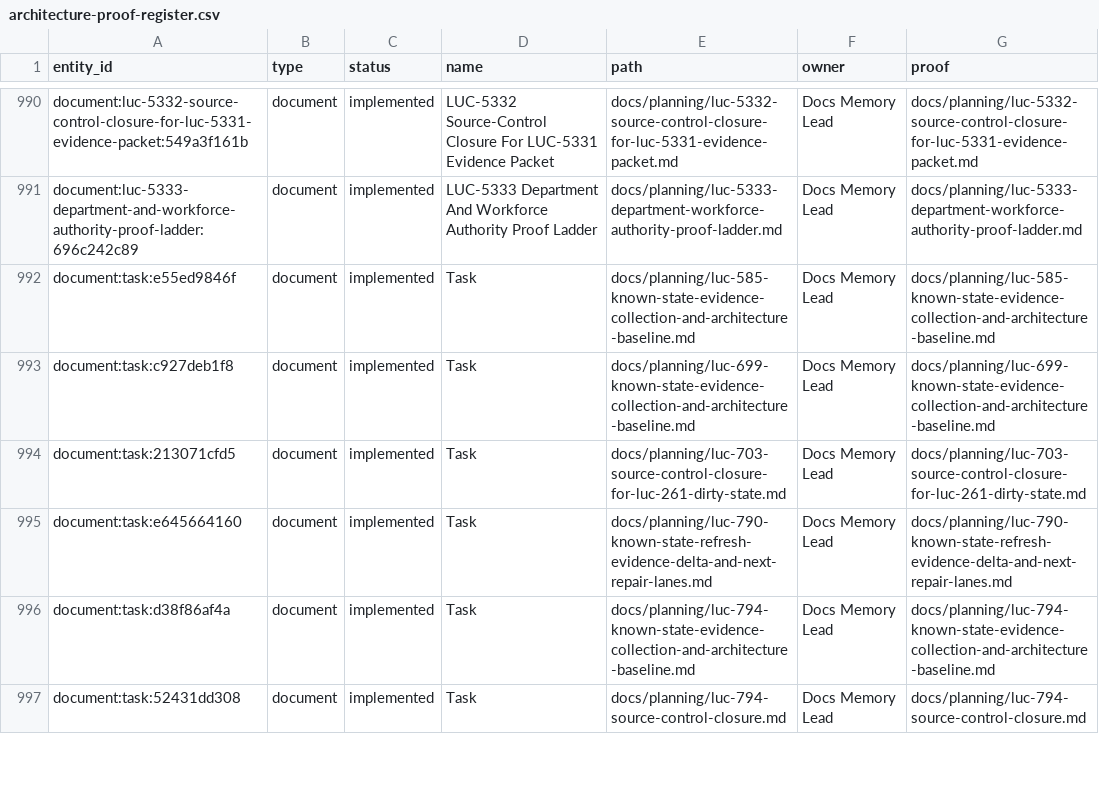
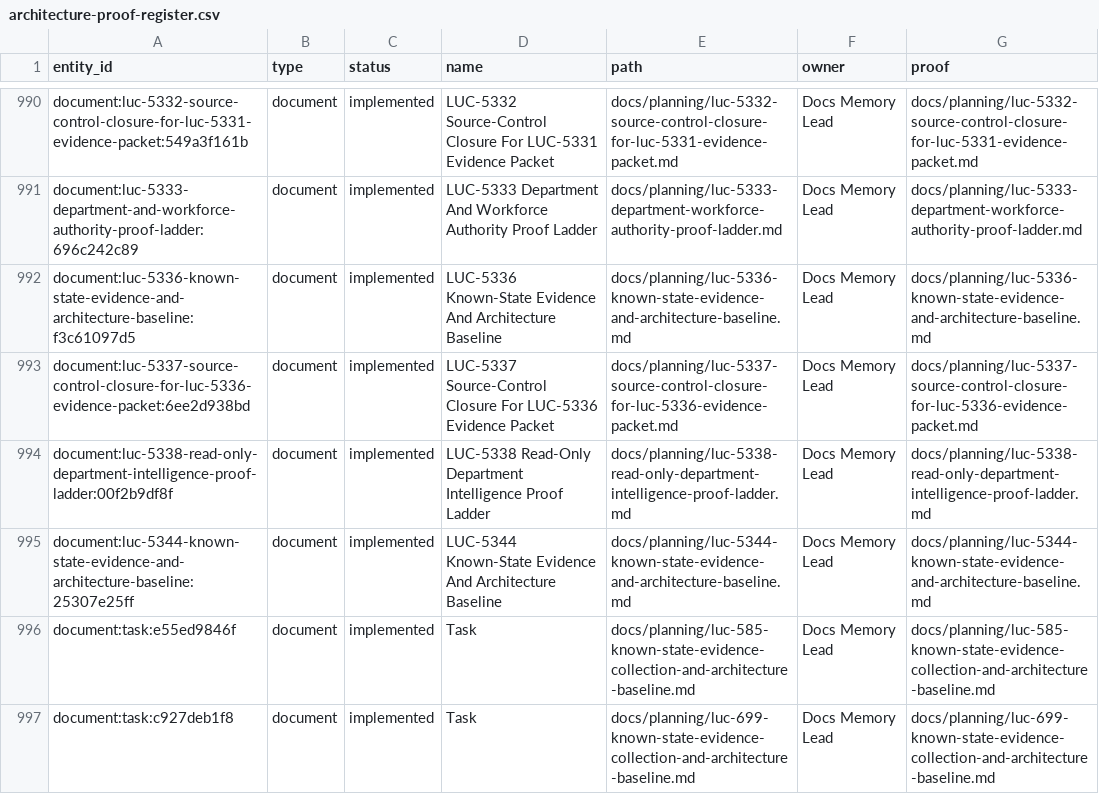
Before and after one commit to Wroblewski-Patryk/Roost, a CSV file: docs/graphs/architecture-proof-register.csv, drawn as a sheet; only a part is shown, gaps mark what is left out; the shorter side is filled out with more unchanged rows; the diff names each change by its address in the sheet, - before the commit and + after, or states it on an @@ line.

```diff
--- a/docs/graphs/architecture-proof-register.csv
+++ b/docs/graphs/architecture-proof-register.csv
+row 992: document:luc-5336-known-state-evidence-and-architecture-baseline:f3c61097d5 | document | implemented | LUC-5336 Known-State Evidence And Architecture Baseline | docs/planning/luc-5336-known-state-evidence-and-architecture-baseline.md | Docs Memory Lead | docs/planning/luc-5336-known-state-evidence-and-architecture-baseline.md
+row 993: document:luc-5337-source-control-closure-for-luc-5336-evidence-packet:6ee2d938bd | document | implemented | LUC-5337 Source-Control Closure For LUC-5336 Evidence Packet | docs/planning/luc-5337-source-control-closure-for-luc-5336-evidence-packet.md | Docs Memory Lead | docs/planning/luc-5337-source-control-closure-for-luc-5336-evidence-packet.md
+row 994: document:luc-5338-read-only-department-intelligence-proof-ladder:00f2b9df8f | document | implemented | LUC-5338 Read-Only Department Intelligence Proof Ladder | docs/planning/luc-5338-read-only-department-intelligence-proof-ladder.md | Docs Memory Lead | docs/planning/luc-5338-read-only-department-intelligence-proof-ladder.md
+row 995: document:luc-5344-known-state-evidence-and-architecture-baseline:25307e25ff | document | implemented | LUC-5344 Known-State Evidence And Architecture Baseline | docs/planning/luc-5344-known-state-evidence-and-architecture-baseline.md | Docs Memory Lead | docs/planning/luc-5344-known-state-evidence-and-architecture-baseline.md
```
Also changed, not shown: docs/graphs/architecture-awareness.csv, 17 other files.
